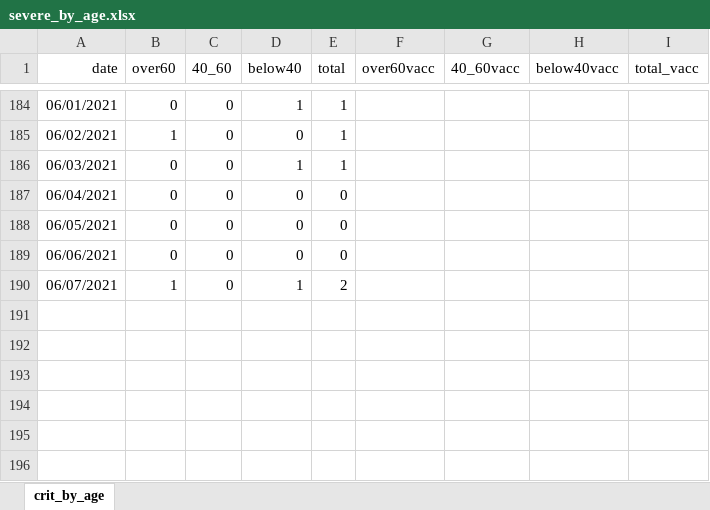
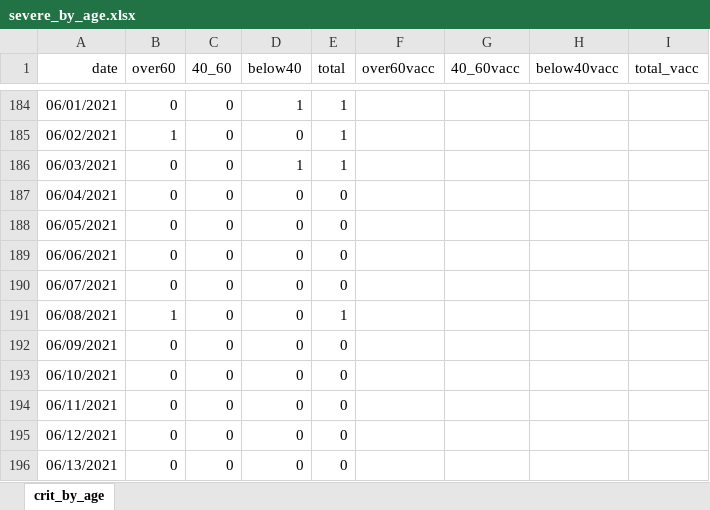
Before and after one commit to yuval-harpaz/covid-19-israel-matlab, an Excel workbook: data/Israel/severe_by_age.xlsx, sheet crit_by_age, drawn as a sheet; only a part is shown, gaps mark what is left out; values as stored, in another font and other column widths than the file's, no borders; the diff names each change by its address in the sheet, - before the commit and + after, or states it on an @@ line.

```diff
--- a/data/Israel/severe_by_age.xlsx (sheet crit_by_age)
+++ b/data/Israel/severe_by_age.xlsx (sheet crit_by_age)
-B190 (over60): 1
+B190 (over60): 0
-D190 (below40): 1
+D190 (below40): 0
-E190 (total): 2
+E190 (total): 0
+row 191: 06/08/2021 | 1 | 0 | 0 | 1
+row 192: 06/09/2021 | 0 | 0 | 0 | 0
+row 193: 06/10/2021 | 0 | 0 | 0 | 0
+row 194: 06/11/2021 | 0 | 0 | 0 | 0
+row 195: 06/12/2021 | 0 | 0 | 0 | 0
+row 196: 06/13/2021 | 0 | 0 | 0 | 0
```
Also changed, not shown: data/Israel/deaths by vaccination status.xlsx, data/Israel/infected_abroad.xlsx, 14 other files.
